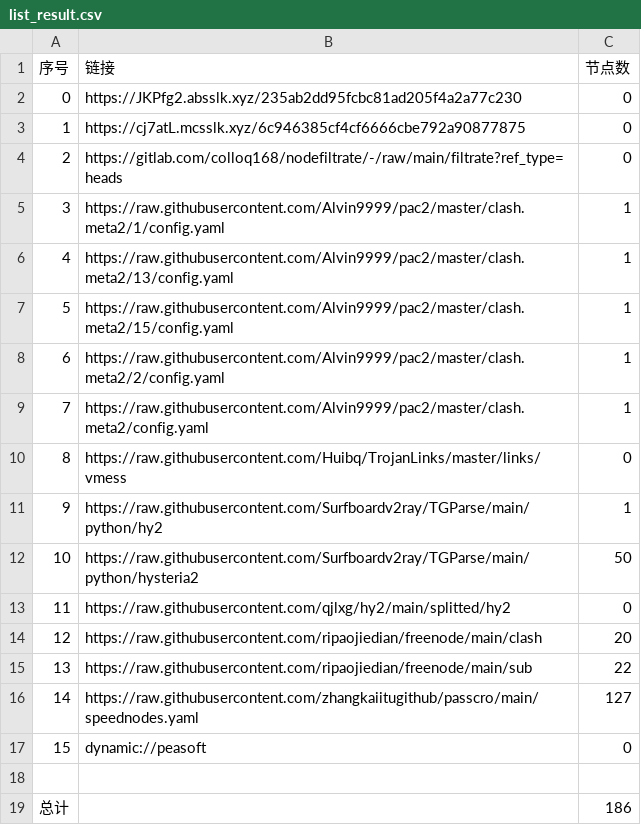
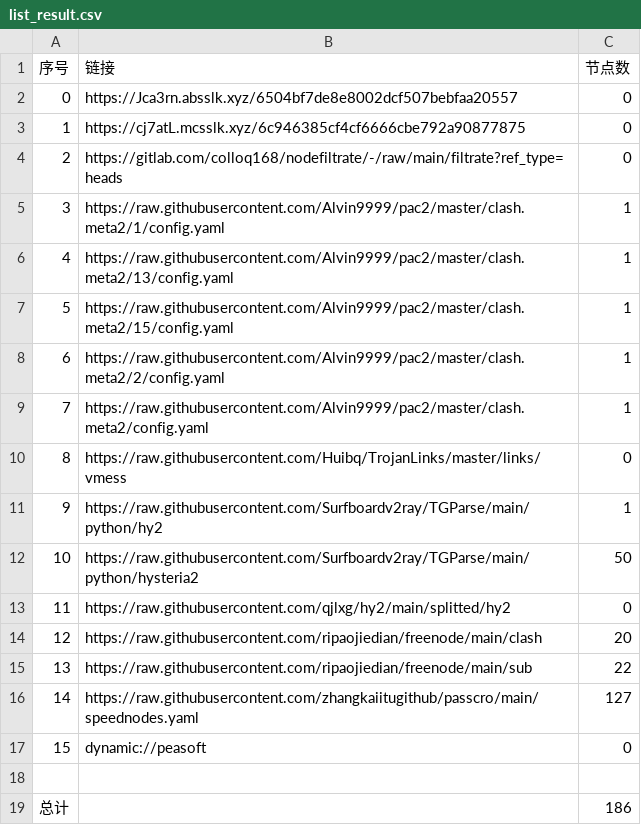
Before and after one commit to zmei19881989/AutoMergePublicNodes, a CSV file: list_result.csv, drawn as a sheet.

```diff
--- a/list_result.csv
+++ b/list_result.csv
@@ -1,3 +1,3 @@
 序号,链接,节点数
-0,https://JKPfg2.absslk.xyz/235ab2dd95fcbc81ad205f4a2a77c230,0
+0,https://Jca3rn.absslk.xyz/6504bf7de8e8002dcf507bebfaa20557,0
 1,https://cj7atL.mcsslk.xyz/6c946385cf4cf6666cbe792a90877875,0
```
Also changed, not shown: 5 other files.
